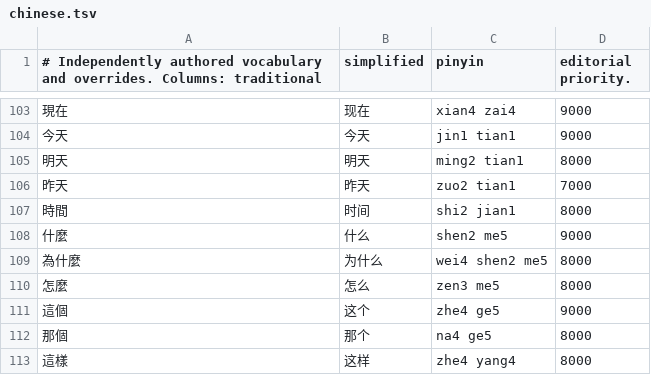
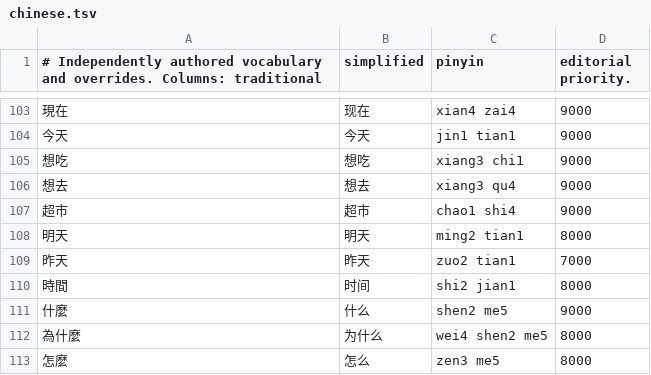
Before and after one commit to Krysta1ll/Meowpuut, a TSV file: Resources/Lexicon/chinese.tsv, drawn as a sheet; only a part is shown, gaps mark what is left out; the shorter side is filled out with more unchanged rows.

```diff
--- a/Resources/Lexicon/chinese.tsv
+++ b/Resources/Lexicon/chinese.tsv
@@ -104,2 +104,5 @@
 今天|今天|jin1 tian1|9000
+想吃|想吃|xiang3 chi1|9000
+想去|想去|xiang3 qu4|9000
+超市|超市|chao1 shi4|9000
 明天|明天|ming2 tian1|8000
```
Also changed, not shown: 16 other files.
